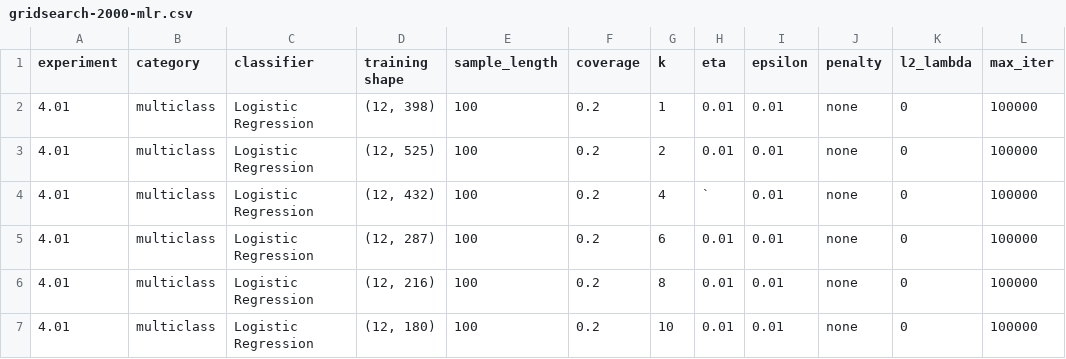
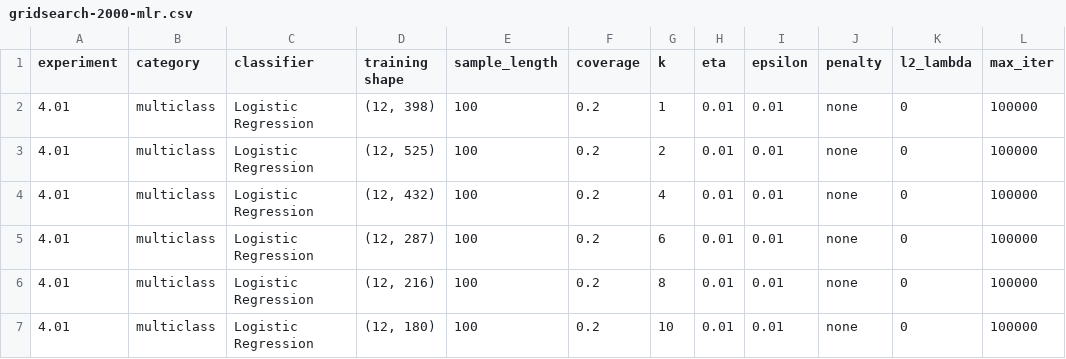
Before and after one commit to ryanquinnnelson/CMU-02620-Metagenomics, a CSV file: data/gridsearch/gridsearch-2000-mlr.csv, drawn as a sheet; only a part is shown; the diff names each change by its address in the sheet, - before the commit and + after, or states it on an @@ line.

Commit message:
Set up to plot MLR

```diff
--- a/data/gridsearch/gridsearch-2000-mlr.csv
+++ b/data/gridsearch/gridsearch-2000-mlr.csv
-H4 (eta): `
+H4 (eta): 0.01
```
